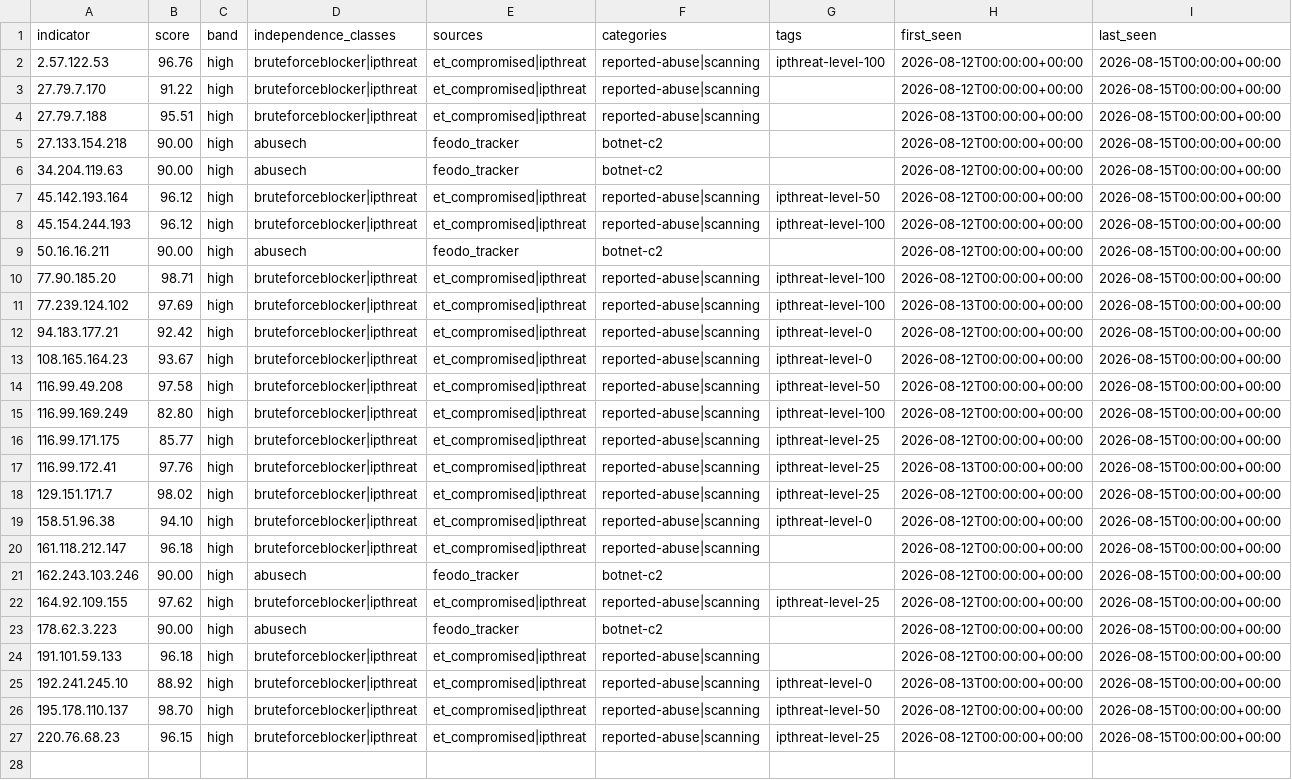
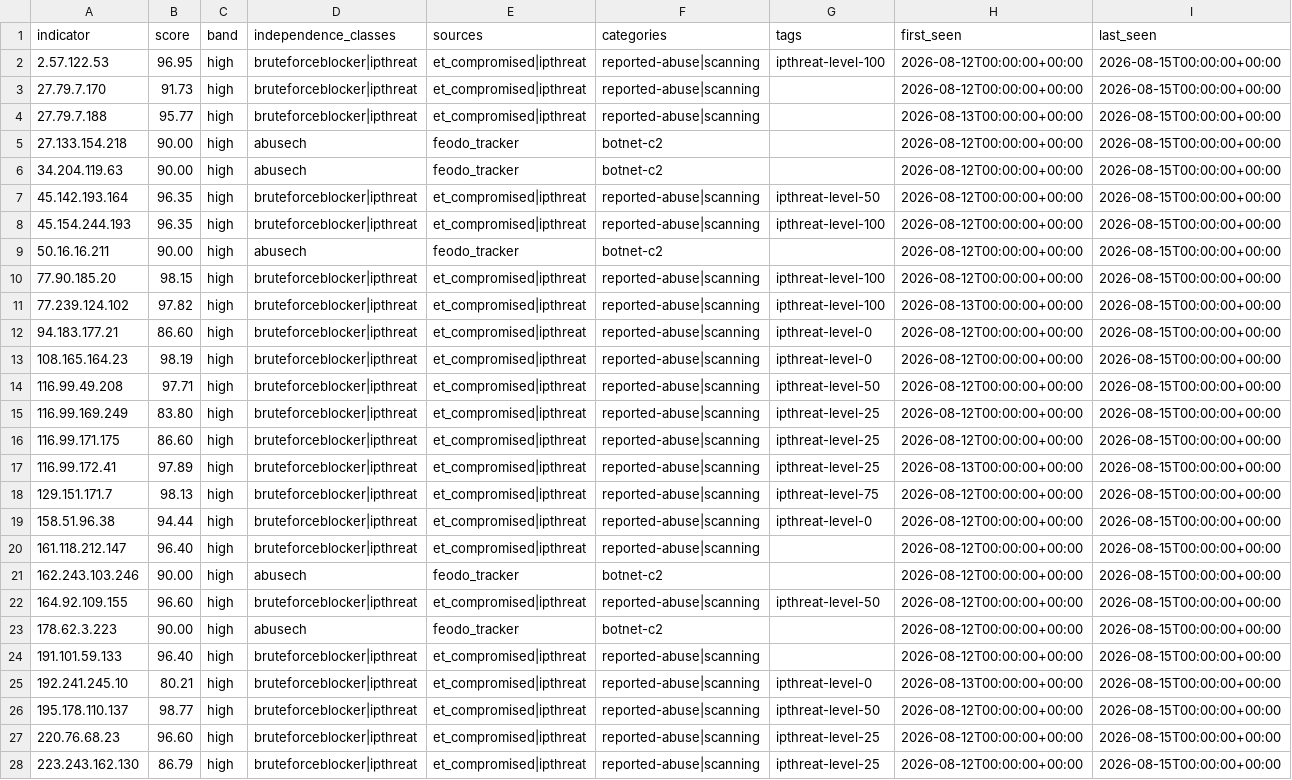
Before and after one commit to neilweitzel/xfeeds, a CSV file: feeds/clean/all.csv, drawn as a sheet; the diff names each change by its address in the sheet, - before the commit and + after, or states it on an @@ line.

```diff
--- a/feeds/clean/all.csv
+++ b/feeds/clean/all.csv
-B2 (score): 96.76
+B2 (score): 96.95
-B3 (score): 91.22
+B3 (score): 91.73
-B4 (score): 95.51
+B4 (score): 95.77
-B7:B8 (score): 96.12
+B7:B8 (score): 96.35
-B10 (score): 98.71
+B10 (score): 98.15
-B11 (score): 97.69
+B11 (score): 97.82
-B12 (score): 92.42
+B12 (score): 86.60
-B13 (score): 93.67
+B13 (score): 98.19
-B14 (score): 97.58
+B14 (score): 97.71
-B15 (score): 82.80
+B15 (score): 83.80
-G15 (tags): ipthreat-level-100
+G15 (tags): ipthreat-level-25
-B16 (score): 85.77
+B16 (score): 86.60
-B17 (score): 97.76
+B17 (score): 97.89
-B18 (score): 98.02
+B18 (score): 98.13
-G18 (tags): ipthreat-level-25
+G18 (tags): ipthreat-level-75
-B19 (score): 94.10
+B19 (score): 94.44
-B20 (score): 96.18
+B20 (score): 96.40
-B22 (score): 97.62
+B22 (score): 96.60
-G22 (tags): ipthreat-level-25
+G22 (tags): ipthreat-level-50
-B24 (score): 96.18
+B24 (score): 96.40
-B25 (score): 88.92
+B25 (score): 80.21
-B26 (score): 98.70
+B26 (score): 98.77
-B27 (score): 96.15
+B27 (score): 96.60
+row 28: 223.243.162.130 | 86.79 | high | bruteforceblocker|ipthreat | et_compromised|ipthreat | reported-abuse|scanning | ipthreat-level-25 | 2026-08-12T00:00:00+00:00 | 2026-08-15T00:00:00+00:00
```
Also changed, not shown: 35 other files.
